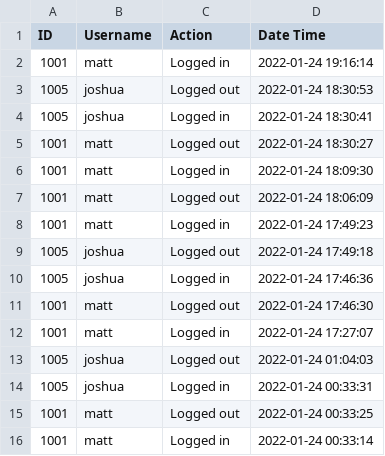
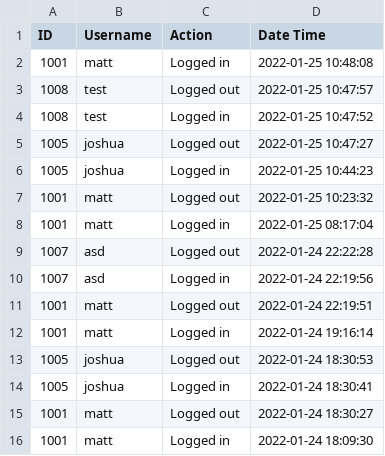
Before and after one commit to gnahhr/websys-php-finals, a CSV file: csv/userlog.csv, drawn as a sheet; only a part is shown; the shorter side is filled out with more unchanged rows; the diff names each change by its address in the sheet, - before the commit and + after, or states it on an @@ line.

```diff
--- a/csv/userlog.csv
+++ b/csv/userlog.csv
+row 2: 1001 | matt | Logged in | 2022-01-25 10:48:08
+row 3: 1008 | test | Logged out | 2022-01-25 10:47:57
+row 4: 1008 | test | Logged in | 2022-01-25 10:47:52
+row 5: 1005 | joshua | Logged out | 2022-01-25 10:47:27
+row 6: 1005 | joshua | Logged in | 2022-01-25 10:44:23
+row 7: 1001 | matt | Logged out | 2022-01-25 10:23:32
+row 8: 1001 | matt | Logged in | 2022-01-25 08:17:04
+row 9: 1007 | asd | Logged out | 2022-01-24 22:22:28
+row 10: 1007 | asd | Logged in | 2022-01-24 22:19:56
+row 11: 1001 | matt | Logged out | 2022-01-24 22:19:51
```
Also changed, not shown: csv/payments.csv, csv/sales.csv, 31 other files.
